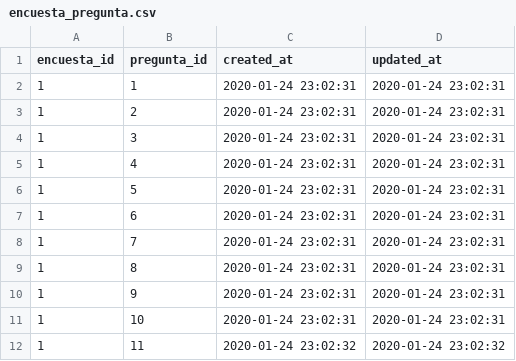
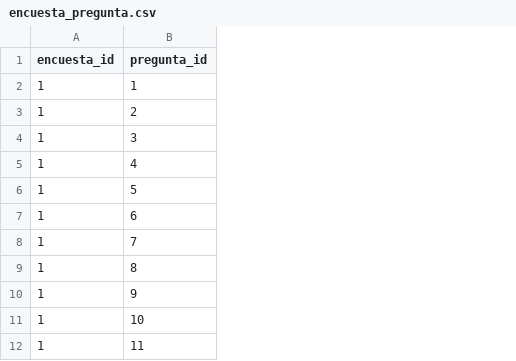
Before and after one commit to jasontlvg/co-laravel, a CSV file: dataSQL/encuesta_pregunta.csv, drawn as a sheet; only a part is shown; the diff names each change by its address in the sheet, - before the commit and + after, or states it on an @@ line.

Commit message:
Data SQL se le quitaron las fechas

```diff
--- a/dataSQL/encuesta_pregunta.csv
+++ b/dataSQL/encuesta_pregunta.csv
-column C (created_at), rows 2-12: 2020-01-24 23:02:31 | 2020-01-24 23:02:31 | 2020-01-24 23:02:31 | 2020-01-24 23:02:31 | 2020-01-24 23:02:31 | 2020-01-24 23:02:31 | 2020-01-24 23:02:31 | 2020-01-24 23:02:31 | 2020-01-24 23:02:31 | 2020-01-24 23:02:31 | 2020-01-24 23:02:32
-column D (updated_at), rows 2-12: 2020-01-24 23:02:31 | 2020-01-24 23:02:31 | 2020-01-24 23:02:31 | 2020-01-24 23:02:31 | 2020-01-24 23:02:31 | 2020-01-24 23:02:31 | 2020-01-24 23:02:31 | 2020-01-24 23:02:31 | 2020-01-24 23:02:31 | 2020-01-24 23:02:31 | 2020-01-24 23:02:32
```
Also changed, not shown: dataSQL/indicadores.csv, dataSQL/variables.csv, 20 other files.
